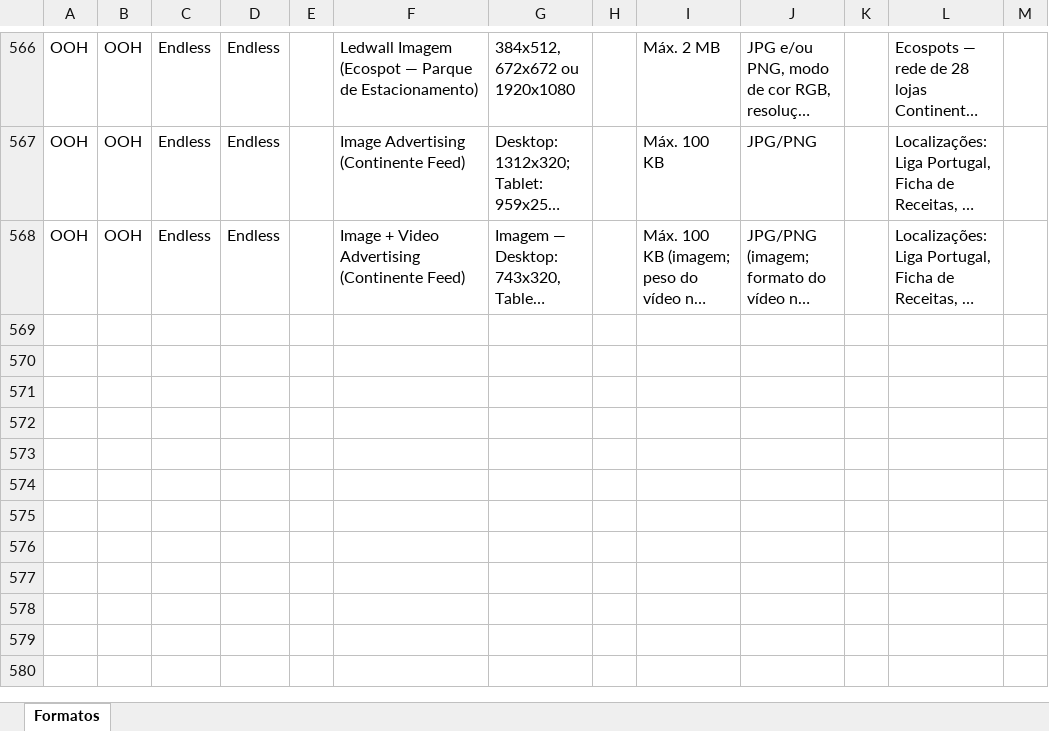
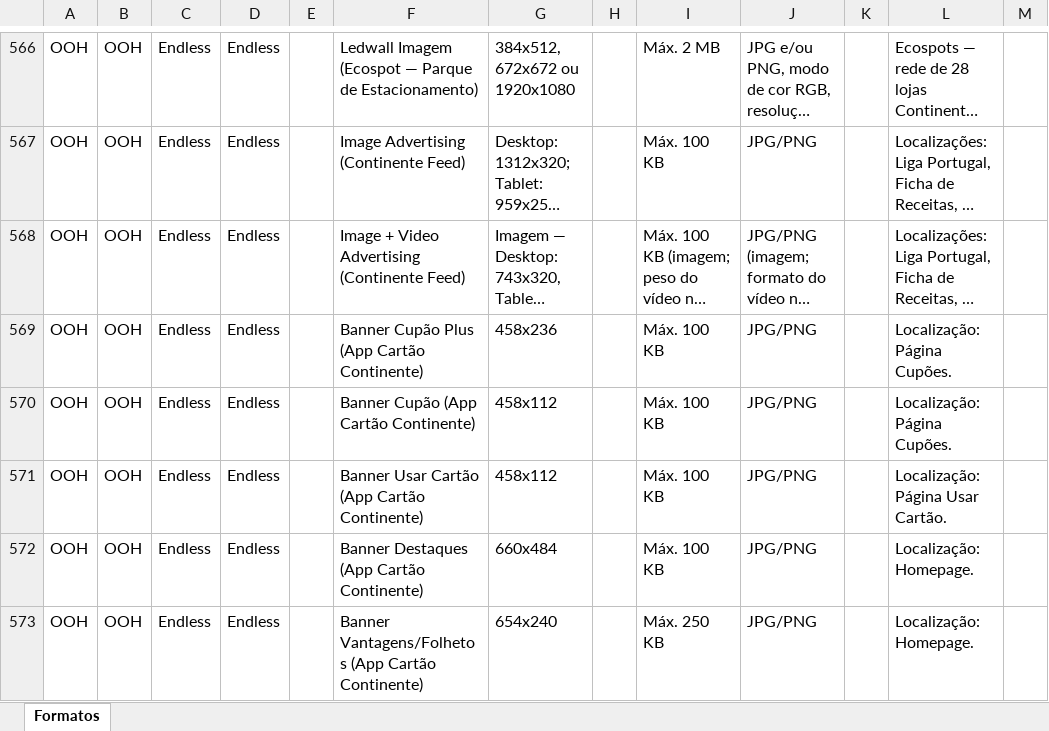
Before and after one commit to claudiarosa00/MS-Builder, an Excel workbook: data/base-formatos.xlsx, sheet Formatos, drawn as a sheet; only a part is shown, gaps mark what is left out; long unchanged cells end in …; values as stored, in another font and other column widths than the file's, no borders; the diff names each change by its address in the sheet, - before the commit and + after, or states it on an @@ line.

```diff
--- a/data/base-formatos.xlsx (sheet Formatos)
+++ b/data/base-formatos.xlsx (sheet Formatos)
+row 569: OOH | OOH | Endless | Endless |  | Banner Cupão Plus (App Cartão Continente) | 458x236 |  | Máx. 100 KB | JPG/PNG |  | Localização: Página Cupões.
+row 570: OOH | OOH | Endless | Endless |  | Banner Cupão (App Cartão Continente) | 458x112 |  | Máx. 100 KB | JPG/PNG |  | Localização: Página Cupões.
+row 571: OOH | OOH | Endless | Endless |  | Banner Usar Cartão (App Cartão Continente) | 458x112 |  | Máx. 100 KB | JPG/PNG |  | Localização: Página Usar Cartão.
+row 572: OOH | OOH | Endless | Endless |  | Banner Destaques (App Cartão Continente) | 660x484 |  | Máx. 100 KB | JPG/PNG |  | Localização: Homepage.
+row 573: OOH | OOH | Endless | Endless |  | Banner Vantagens/Folhetos (App Cartão Continente) | 654x240 |  | Máx. 250 KB | JPG/PNG |  | Localização: Homepage.
```
Also changed, not shown: data/CSBuilder_Base_Formatos.xlsx.
